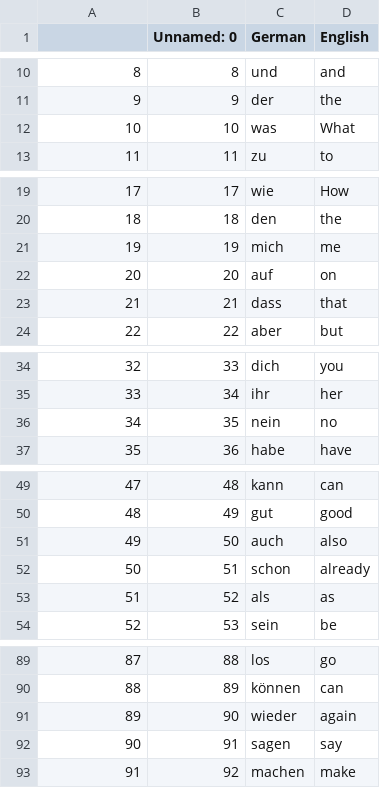
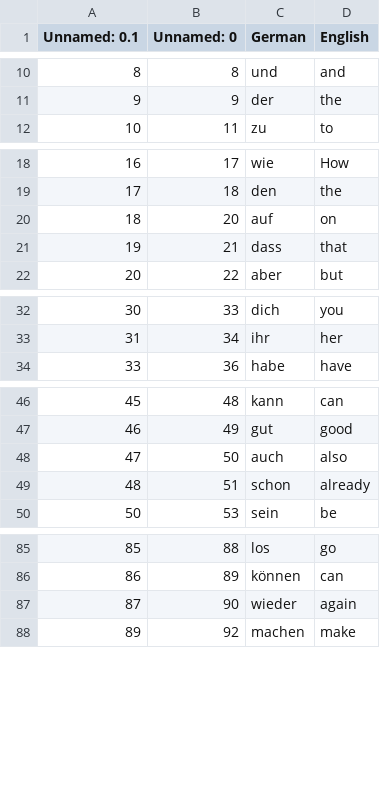
Before and after one commit to CryoYohan/LinguaCards-FlashCard-App, a CSV file: flash-card-project-start/data/words_to_learn.csv, drawn as a sheet; only a part is shown, gaps mark what is left out; the diff names each change by its address in the sheet, - before the commit and + after, or states it on an @@ line.

```diff
--- a/flash-card-project-start/data/words_to_learn.csv
+++ b/flash-card-project-start/data/words_to_learn.csv
@@ column A (Unnamed: 0.1) renumbered from row 1 down @@
-row 12: 10 | 10 | was | What
-row 21: 19 | 19 | mich | me
-row 36: 34 | 35 | nein | no
-row 53: 51 | 52 | als | as
-row 92: 90 | 91 | sagen | say
```
Also changed, not shown: 18 other files.
